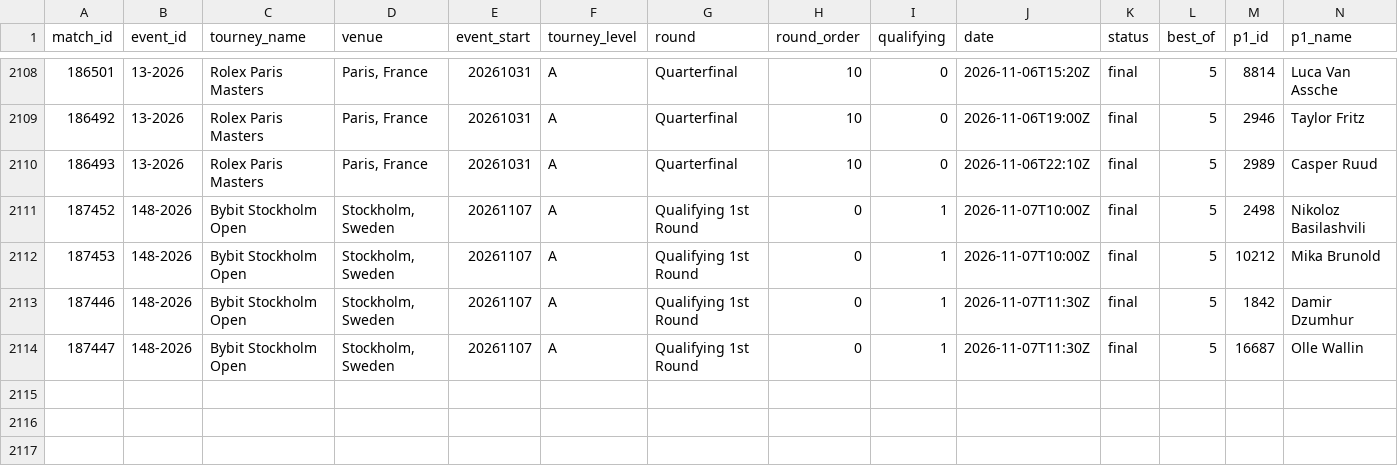
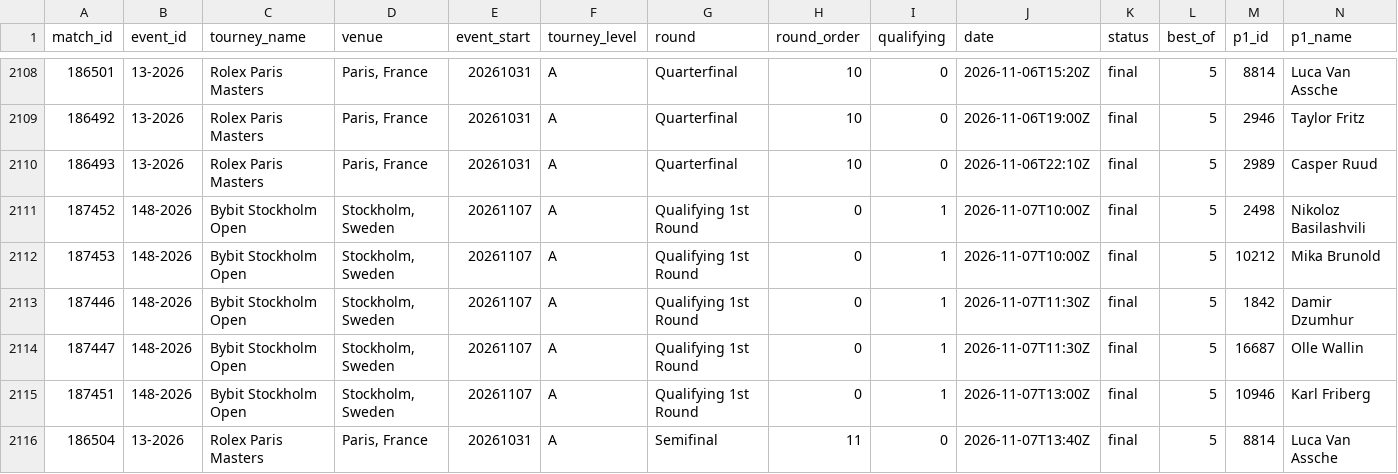
Before and after one commit to Hrivasek/tenis-predikce, a CSV file: data/espn_atp.csv, drawn as a sheet; only a part is shown, gaps mark what is left out; rows hold the shown columns only; the diff names each change by its address in the sheet, - before the commit and + after, or states it on an @@ line.

```diff
--- a/data/espn_atp.csv
+++ b/data/espn_atp.csv
+row 2115: 187451 | 148-2026 | Bybit Stockholm Open | Stockholm, Sweden | 20261107 | A | Qualifying 1st Round | 0 | 1 | 2026-11-07T13:00Z | final | 5 | 10946 | Karl Friberg
+row 2116: 186504 | 13-2026 | Rolex Paris Masters | Paris, France | 20261031 | A | Semifinal | 11 | 0 | 2026-11-07T13:40Z | final | 5 | 8814 | Luca Van Assche
```
Also changed, not shown: data/predictions.csv, 1 other file.
